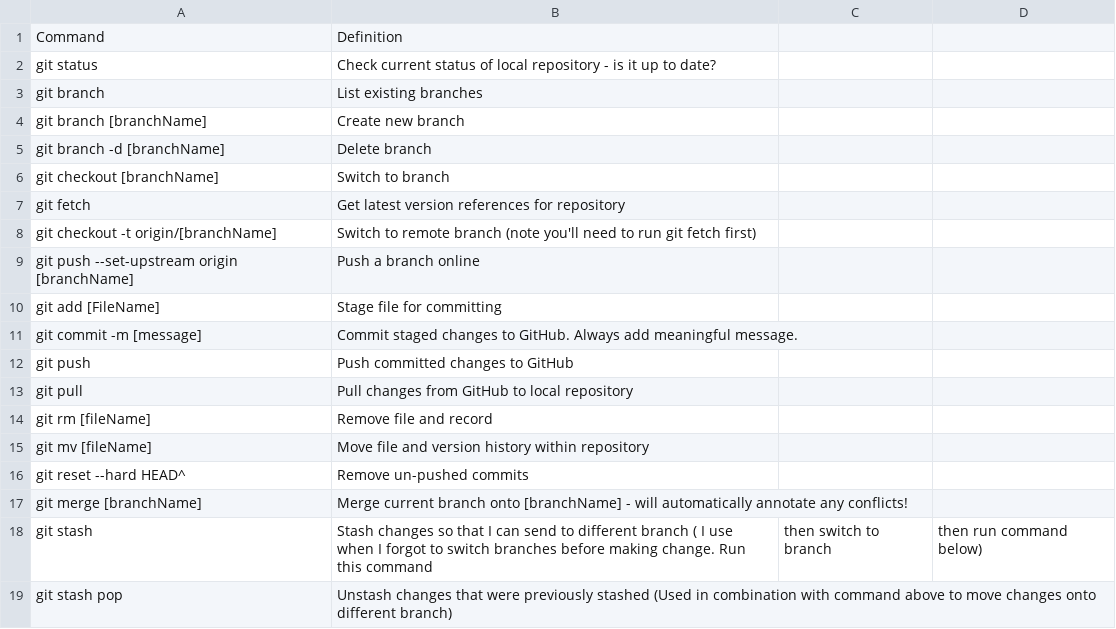
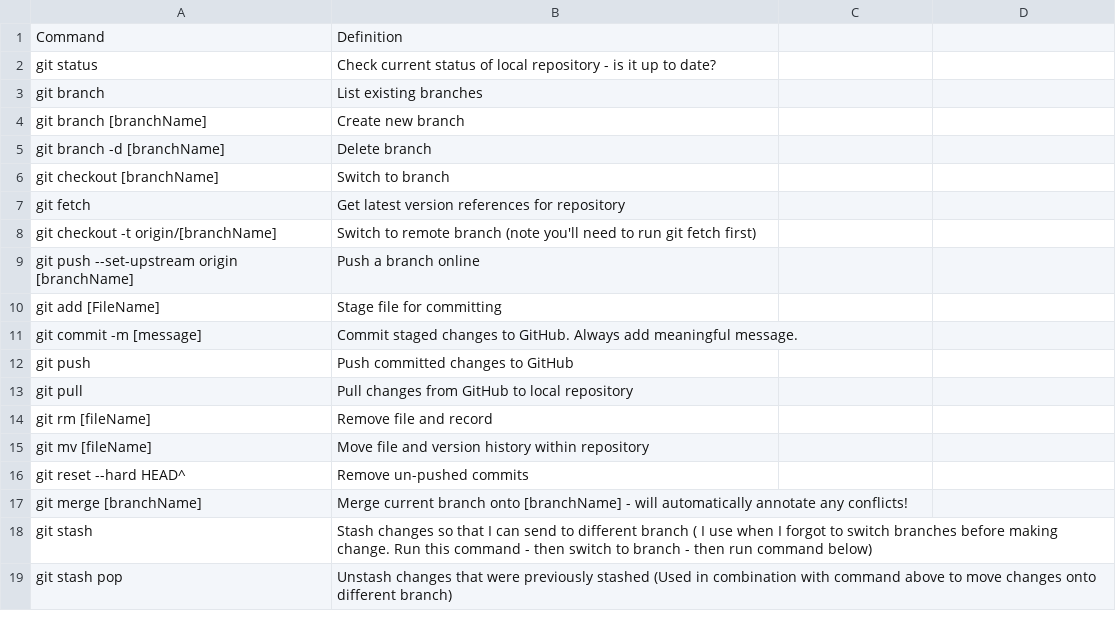
Before and after one commit to datasciencecampus/gov-uk-rap-materials, a CSV file: git-glossary/git-command-glossary.csv, drawn as a sheet.

Commit message:
Removing accidental commas

```diff
--- a/git-glossary/git-command-glossary.csv
+++ b/git-glossary/git-command-glossary.csv
@@ -17,3 +17,3 @@ Command,Definition
   git merge [branchName],Merge current branch onto [branchName] - will automatically annotate any conflicts!
-  git stash,Stash changes so that I can send to different branch ( I use when I forgot to switch branches before making change. Run this command, then switch to branch, then run command below)
+  git stash,Stash changes so that I can send to different branch ( I use when I forgot to switch branches before making change. Run this command - then switch to branch - then run command below)
   git stash pop,Unstash changes that were previously stashed (Used in combination with command above to move changes onto different branch)
```
